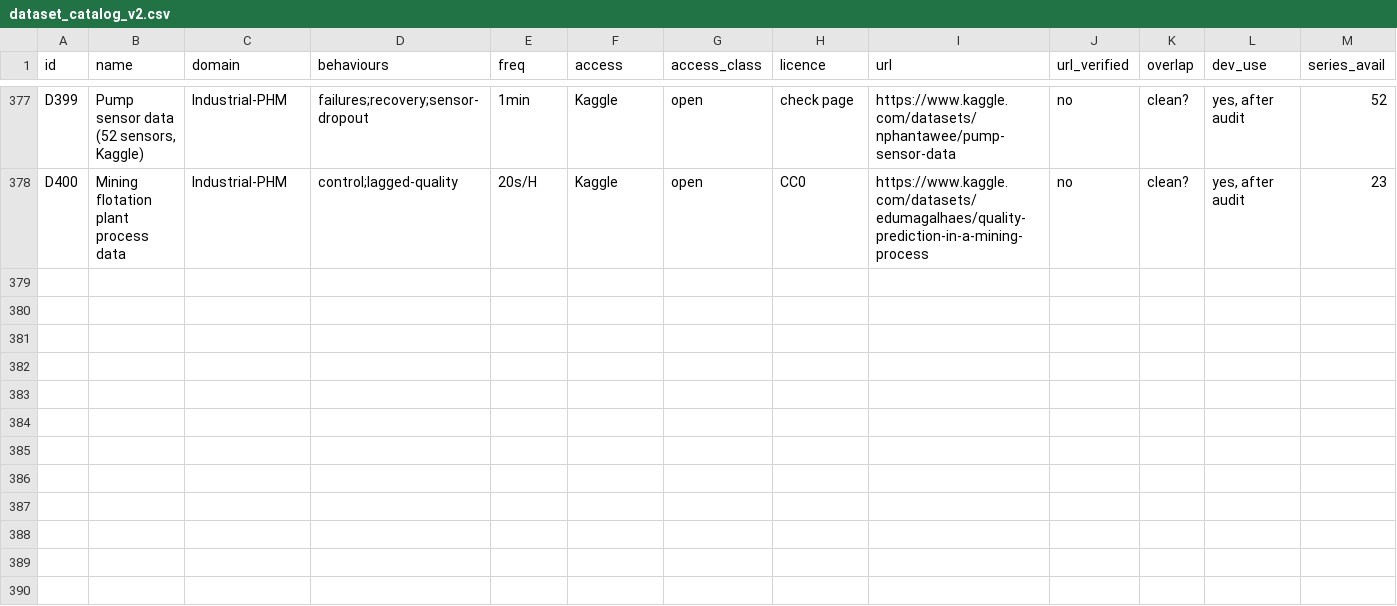
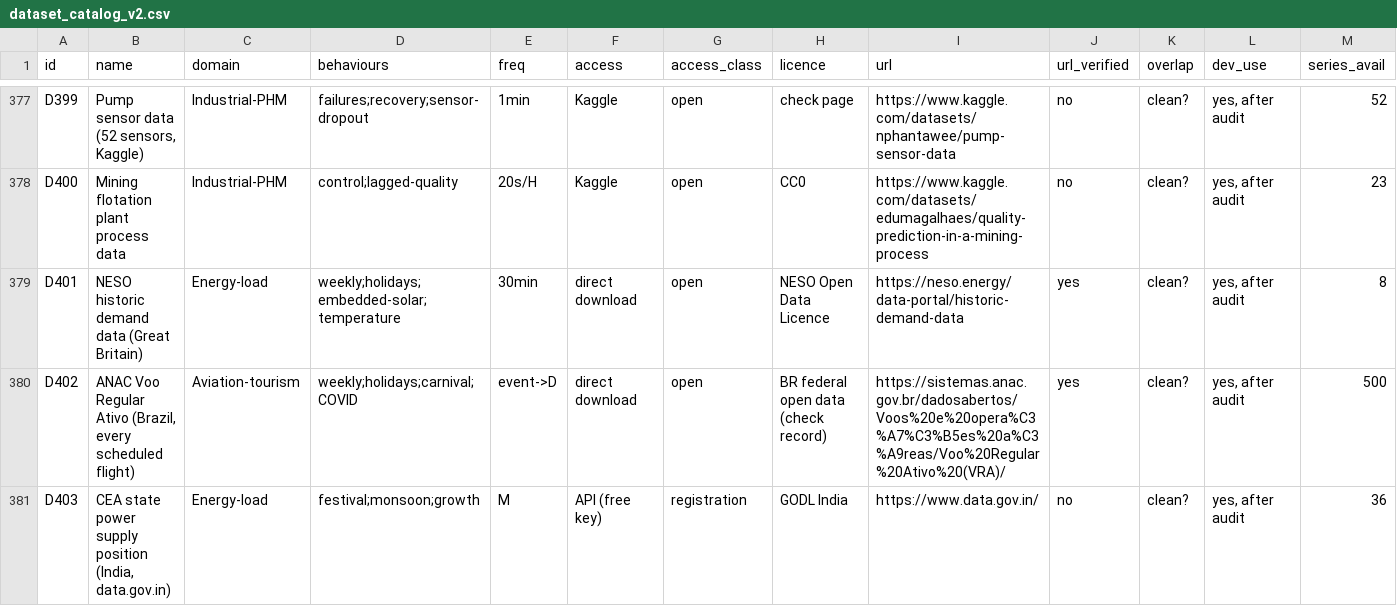
Before and after one commit to nareshmeena12/tideforge, a CSV file: catalog/dataset_catalog_v2.csv, drawn as a sheet; only a part is shown, gaps mark what is left out; rows hold the shown columns only; the diff names each change by its address in the sheet, - before the commit and + after, or states it on an @@ line.

```diff
--- a/catalog/dataset_catalog_v2.csv
+++ b/catalog/dataset_catalog_v2.csv
+row 379: D401 | NESO historic demand data (Great Britain) | Energy-load | weekly;holidays;embedded-solar;temperature | 30min | direct download | open | NESO Open Data Licence | https://neso.energy/data-portal/historic-demand-data | yes | clean? | yes, after audit | 8
+row 380: D402 | ANAC Voo Regular Ativo (Brazil, every scheduled flight) | Aviation-tourism | weekly;holidays;carnival;COVID | event->D | direct download | open | BR federal open data (check record) | https://sistemas.anac.gov.br/dadosabertos/Voos%20e%20opera%C3%A7%C3%B5es%20a%C3%A9reas/Voo%20Regular%20Ativo%20(VRA)/ | yes | clean? | yes, after audit | 500
+row 381: D403 | CEA state power supply position (India, data.gov.in) | Energy-load | festival;monsoon;growth | M | API (free key) | registration | GODL India | https://www.data.gov.in/ | no | clean? | yes, after audit | 36
```
Also changed, not shown: catalog/aggregator_rules.csv, catalog/split_v1.csv, 9 other files.
